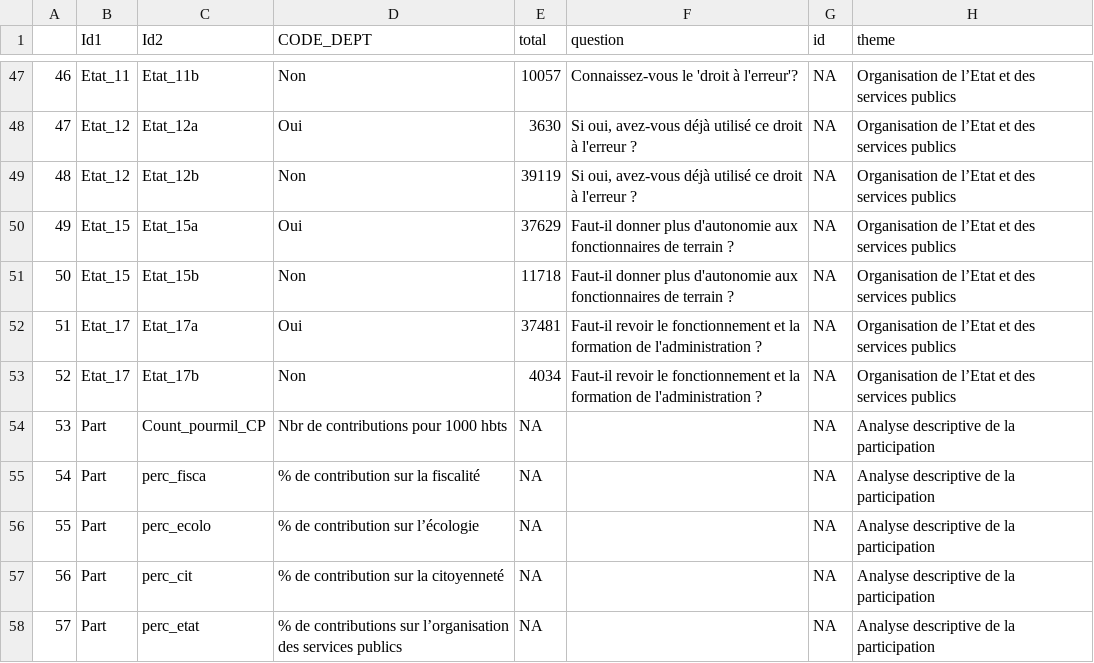
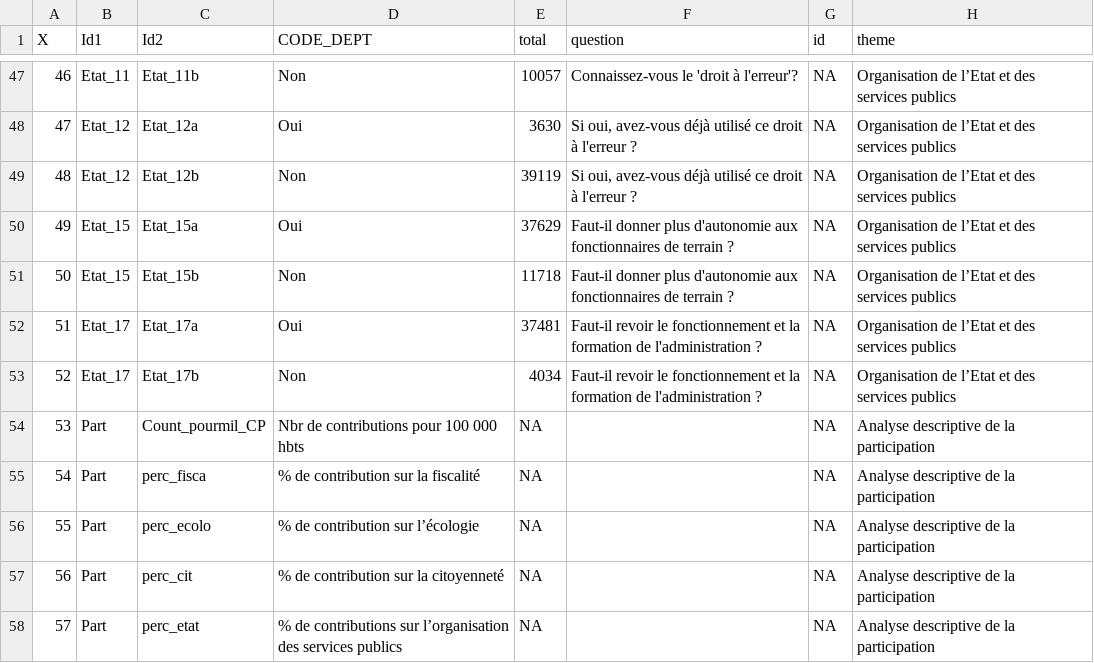
Before and after one commit to louisv123/louisv123.github.io, a CSV file: analyses-gdn/bd_questions_1.csv, drawn as a sheet; only a part is shown, gaps mark what is left out; the diff names each change by its address in the sheet, - before the commit and + after, or states it on an @@ line.

Commit message:
messages

```diff
--- a/analyses-gdn/bd_questions_1.csv
+++ b/analyses-gdn/bd_questions_1.csv
-A1: (empty)
+A1: X
-D54 (CODE_DEPT): Nbr de contributions pour 1000 hbts
+D54 (CODE_DEPT): Nbr de contributions pour 100 000 hbts
```
